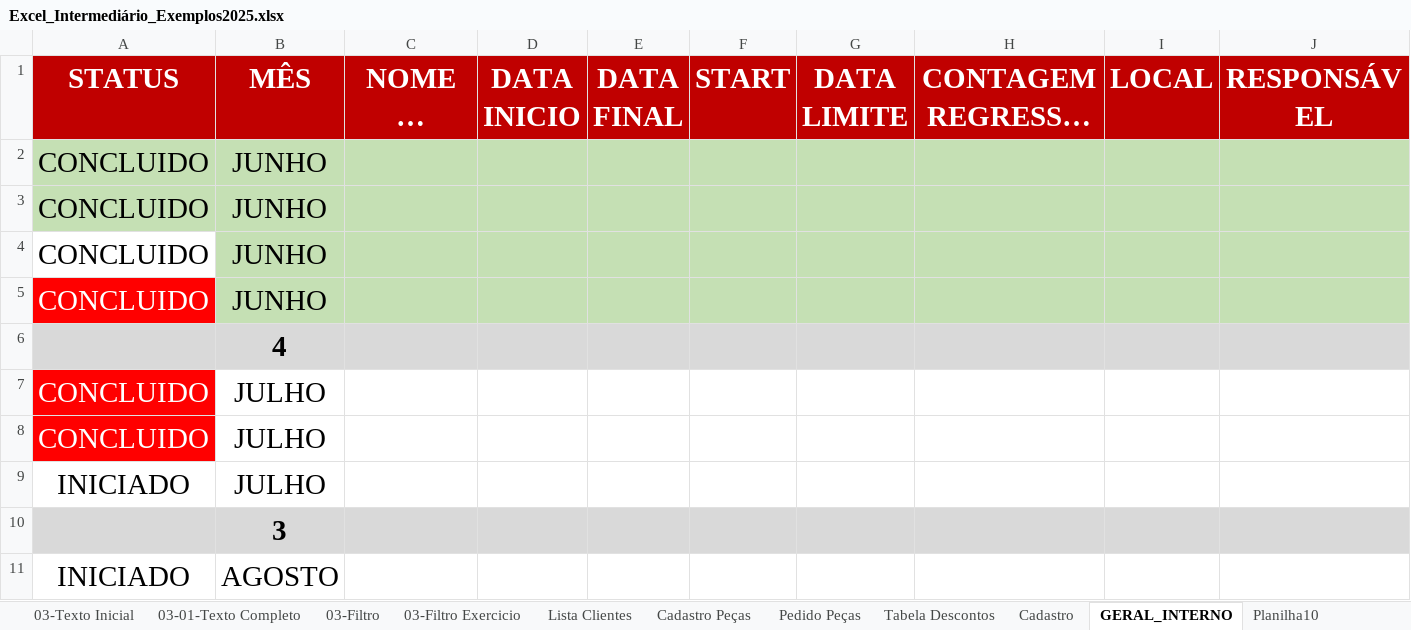
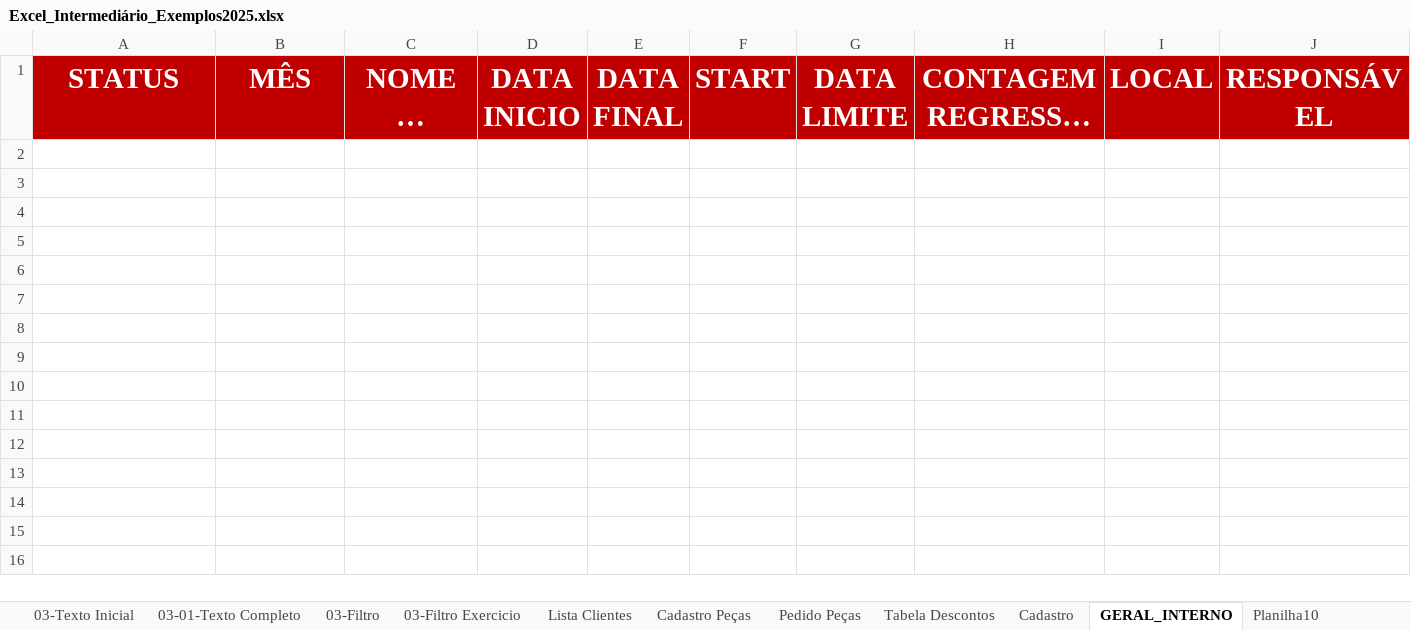
Before and after one commit to vinitessele/ExcelPUCPR2025, an Excel workbook: Excel_Intermediário_Exemplos2025.xlsx, sheet GERAL_INTERNO, drawn as a sheet; only a part is shown; long unchanged cells end in …; values as stored, in another font and other column widths than the file's, no borders; conditional formats not drawn; rows hold the shown columns only; the diff covers the shown part only; the diff names each change by its address in the sheet, - before the commit and + after, or states it on an @@ line.

```diff
--- a/Excel_Intermediário_Exemplos2025.xlsx (sheet GERAL_INTERNO)
+++ b/Excel_Intermediário_Exemplos2025.xlsx (sheet GERAL_INTERNO)
-row 2: CONCLUIDO | JUNHO
-row 3: CONCLUIDO | JUNHO
-row 4: CONCLUIDO | JUNHO
-row 5: CONCLUIDO | JUNHO
-row 6:  | 4
-row 7: CONCLUIDO | JULHO
-row 8: CONCLUIDO | JULHO
-row 9: INICIADO | JULHO
-row 10:  | 3
-row 11: INICIADO | AGOSTO
```
Also changed, not shown: 39 removed rows elsewhere in this sheet, sheet 01-débitos, sheet 01-úteis com data, sheet Cadastro, other sheet tabs, charts or pictures, 1 other file.
